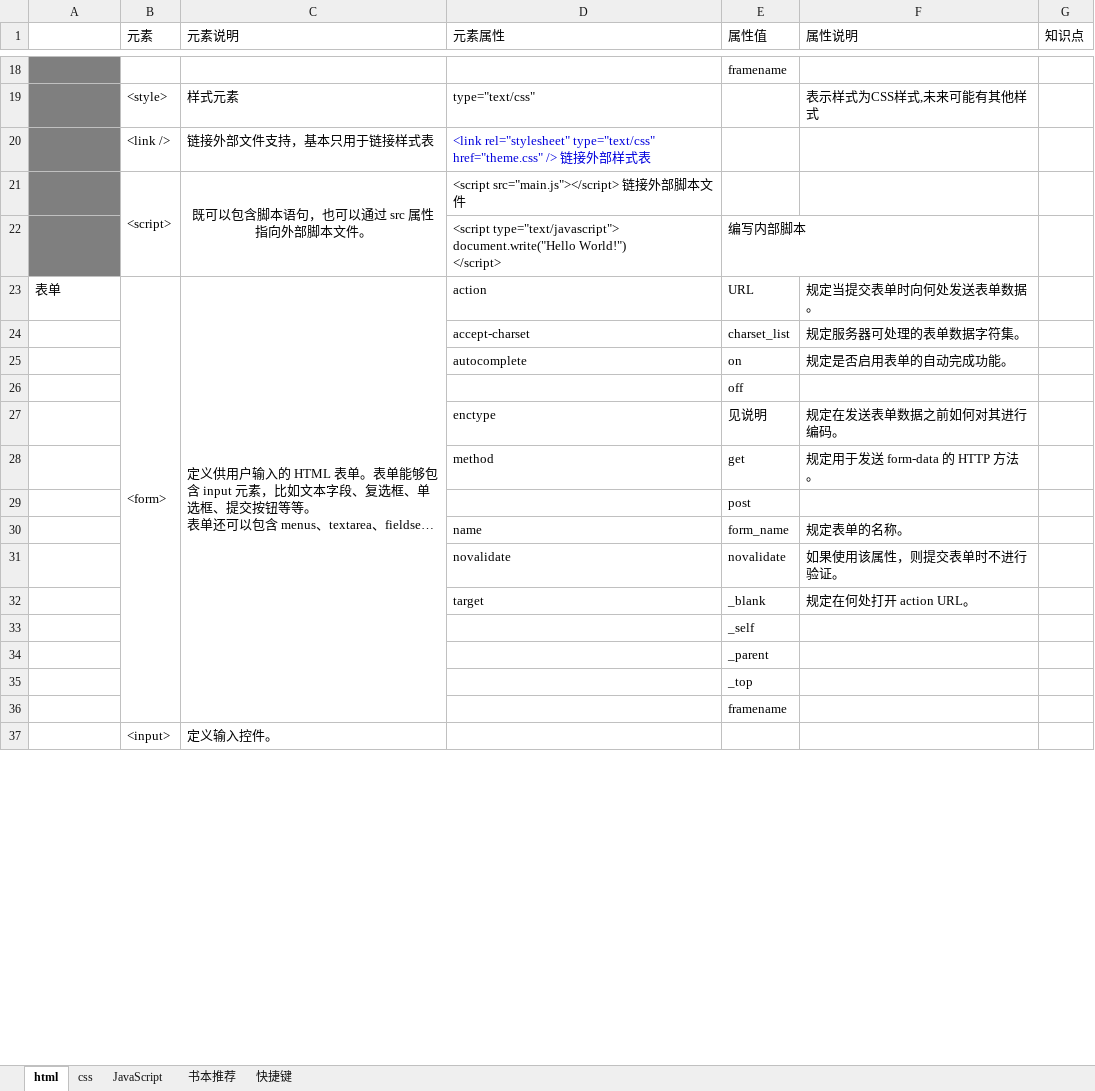
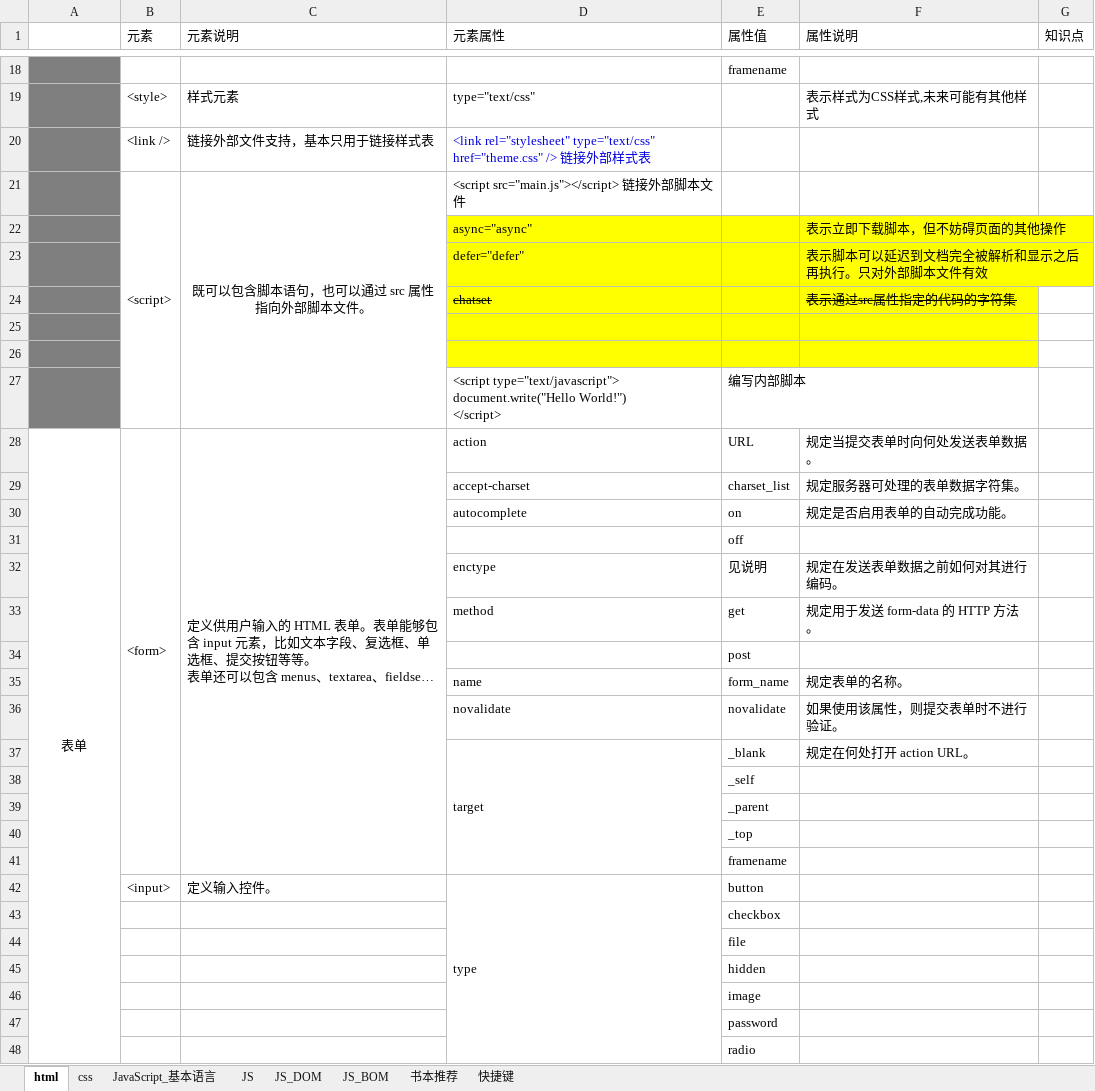
Before and after one commit to cestlaviefree/ife2018, an Excel workbook: 网站开发.xlsx, sheet html, drawn as a sheet; only a part is shown, gaps mark what is left out; long unchanged cells end in …; values as stored, in another font and other column widths than the file's, no borders; charts and pictures not drawn; addresses are those after the commit; the diff covers the shown part only; the diff names each change by its address in the sheet, - before the commit and + after, or states it on an @@ line.

```diff
--- a/网站开发.xlsx (sheet html)
+++ b/网站开发.xlsx (sheet html)
-sheet tab: JavaScript
+sheet tab: JavaScript_基本语言
+sheet tab: JS
+sheet tab: JS_DOM
+sheet tab: JS_BOM
+row 22:  |  |  | async="async" |  | 表示立即下载脚本，但不妨碍页面的其他操作
+row 23:  |  |  | defer="defer" |  | 表示脚本可以延迟到文档完全被解析和显示之后再执行。只对外部脚本文件有效
+row 24:  |  |  | chatset |  | 表示通过src属性指定的代码的字符集
+row 25: (empty)
+row 26: (empty)
-A28 alignment: left
+A28 alignment: center
+A28:A66 merged
+D37:D41 merged
-D42 (元素属性): (empty)
+D42 (元素属性): type
+D42:D52 merged
-E42 (属性值): (empty)
+E42 (属性值): button
+row 43:  |  |  |  | checkbox
+row 44:  |  |  |  | file
+row 45:  |  |  |  | hidden
+row 46:  |  |  |  | image
+row 47:  |  |  |  | password
+row 48:  |  |  |  | radio
```
Also changed, not shown: 6 added rows elsewhere in this sheet, sheet JavaScript_基本语言, sheet css, charts or pictures, 5 other files.
